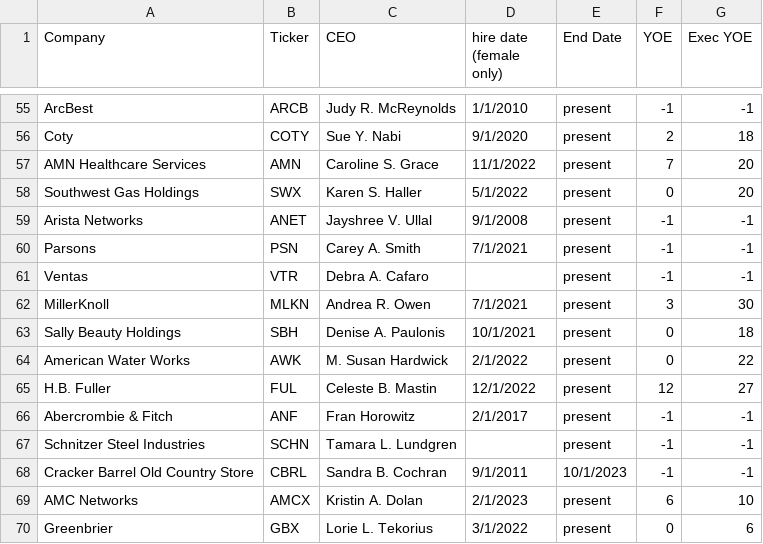
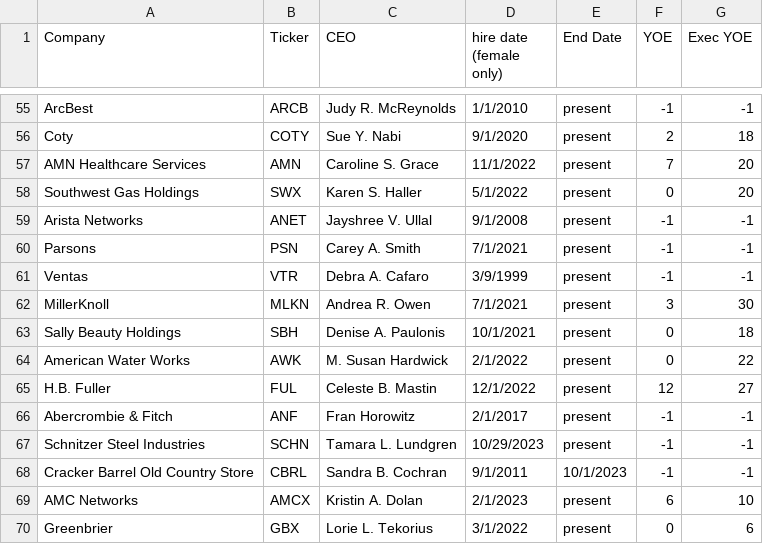
Before and after one commit to NikhilSinha0/female_ceos, a CSV file: CEOS_Kaggle.csv, drawn as a sheet; only a part is shown, gaps mark what is left out; the diff names each change by its address in the sheet, - before the commit and + after, or states it on an @@ line.

Commit message:
Add 2 dates

```diff
--- a/CEOS_Kaggle.csv
+++ b/CEOS_Kaggle.csv
-D61 (hire date (female only)): (empty)
+D61 (hire date (female only)): 3/9/1999
-D67 (hire date (female only)): (empty)
+D67 (hire date (female only)): 10/29/2023
```
